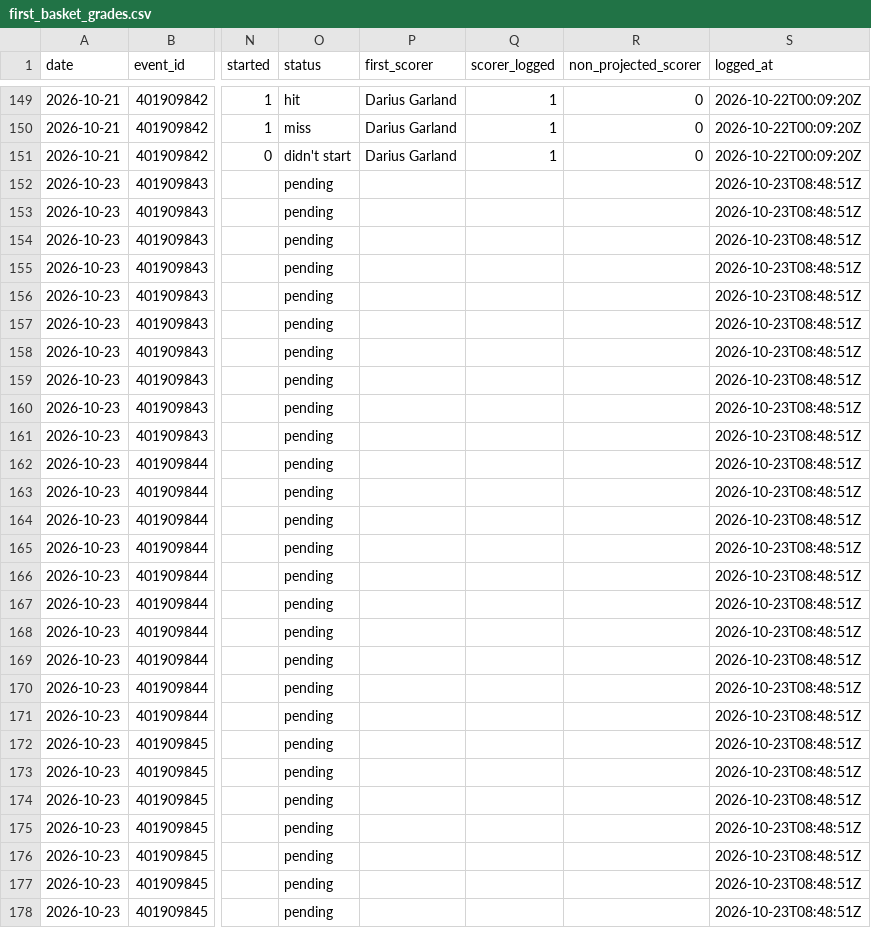
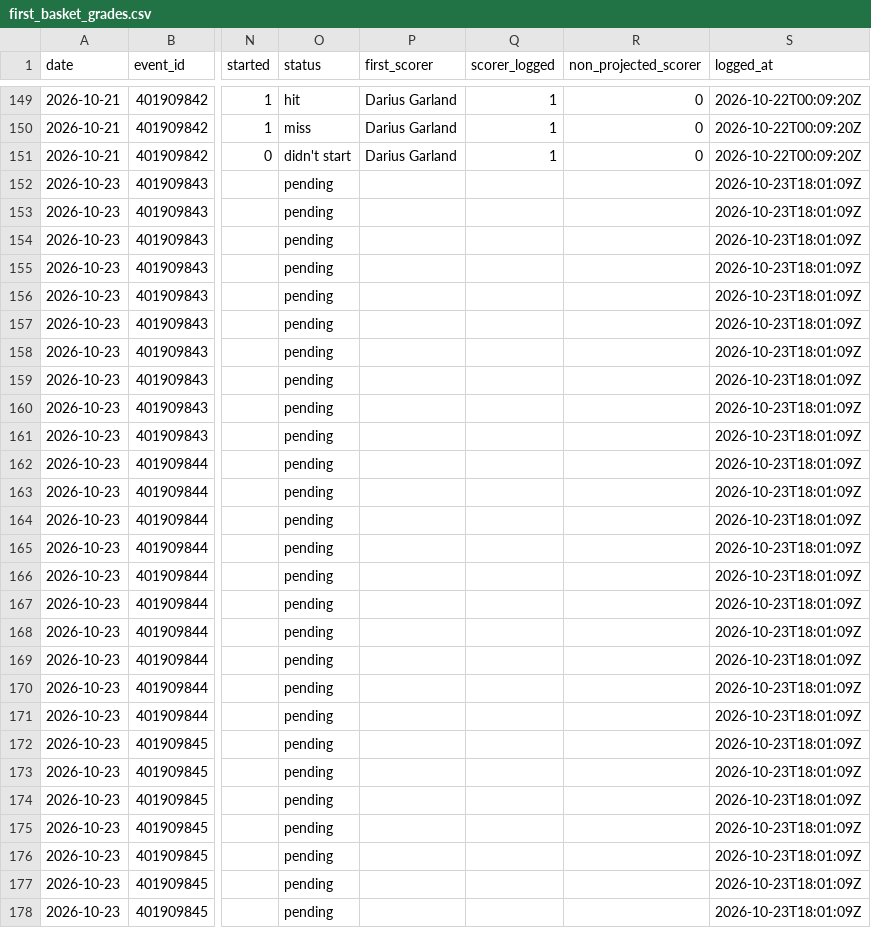
Before and after one commit to macassvic-cmd/arc-lab, a CSV file: data/first_basket_grades.csv, drawn as a sheet; only a part is shown, gaps mark what is left out; the diff covers the shown part only; the diff names each change by its address in the sheet, - before the commit and + after, or states it on an @@ line.

```diff
--- a/data/first_basket_grades.csv
+++ b/data/first_basket_grades.csv
-S152:S178 (logged_at): 2026-10-23T08:48:51Z
+S152:S178 (logged_at): 2026-10-23T18:01:09Z
```
Also changed, not shown: 93 edited cells elsewhere in this file, data/paper_log.csv, 17 other files.
